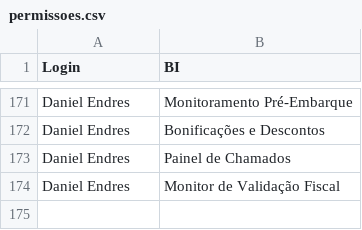
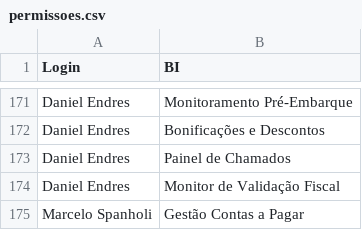
Before and after one commit to Br-Supply/BrSupplyDashboards, a CSV file: permissoes.csv, drawn as a sheet; only a part is shown, gaps mark what is left out.

Commit message:
Add Marcelo Spanholi to contas a pagar permissions

```diff
--- a/permissoes.csv
+++ b/permissoes.csv
@@ -174 +174,2 @@ Daniel Endres,Painel de Chamados
 Daniel Endres,Monitor de Validação Fiscal
+Marcelo Spanholi,Gestão Contas a Pagar
```
